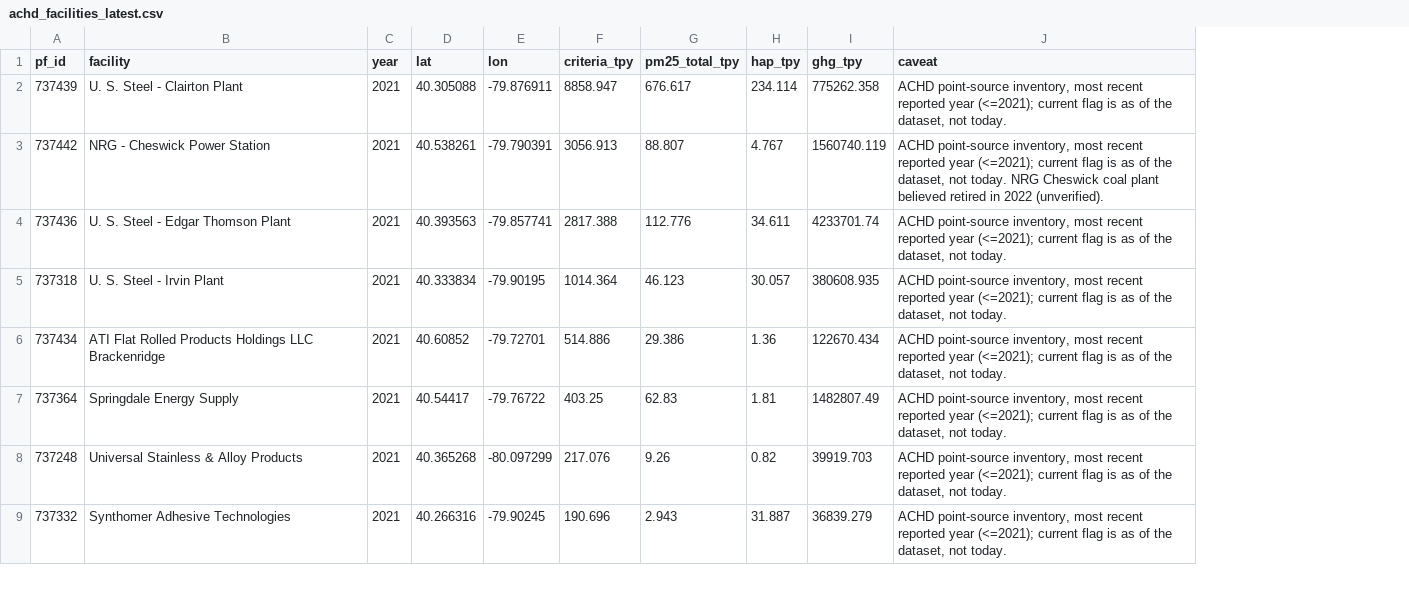
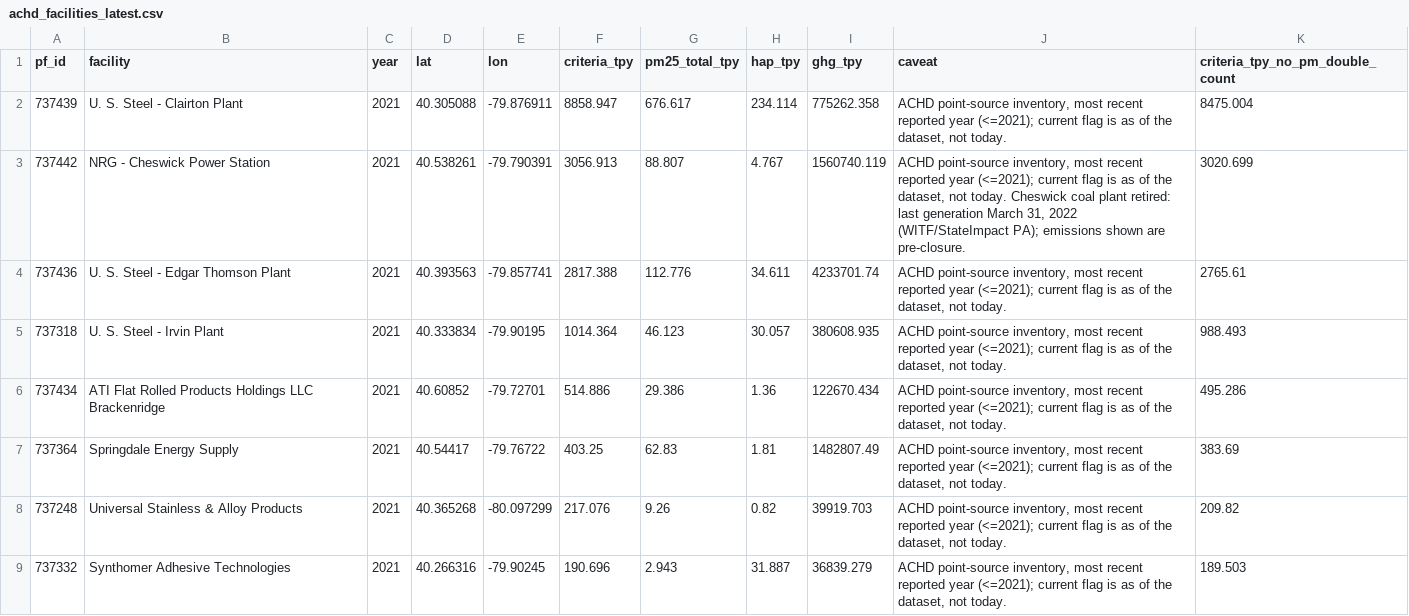
Before and after one commit to lancestreuber/HouseHack, a CSV file: apps/web/scripts/pillars/inputs/achd_facilities_latest.csv, drawn as a sheet; only a part is shown; the diff names each change by its address in the sheet, - before the commit and + after, or states it on an @@ line.

```diff
--- a/apps/web/scripts/pillars/inputs/achd_facilities_latest.csv
+++ b/apps/web/scripts/pillars/inputs/achd_facilities_latest.csv
+column K (criteria_tpy_no_pm_double_count), rows 2-9: 8475.004 | 3020.699 | 2765.61 | 988.493 | 495.286 | 383.69 | 209.82 | 189.503
-J3 (caveat): …not today. NRG Cheswick coal plant believed retired in 2022 (unverified).
+J3 (caveat): …not today. Cheswick coal plant retired: last generation March 31, 2022 (WITF/StateImpact PA); emissions shown are pre-closure.
```
Also changed, not shown: apps/web/scripts/pillars/inputs/allegheny_energy_burden_tract_2022.csv, apps/web/scripts/pillars/inputs/allegheny_tract_household_growth_2020_2024.csv, 7 other files.
